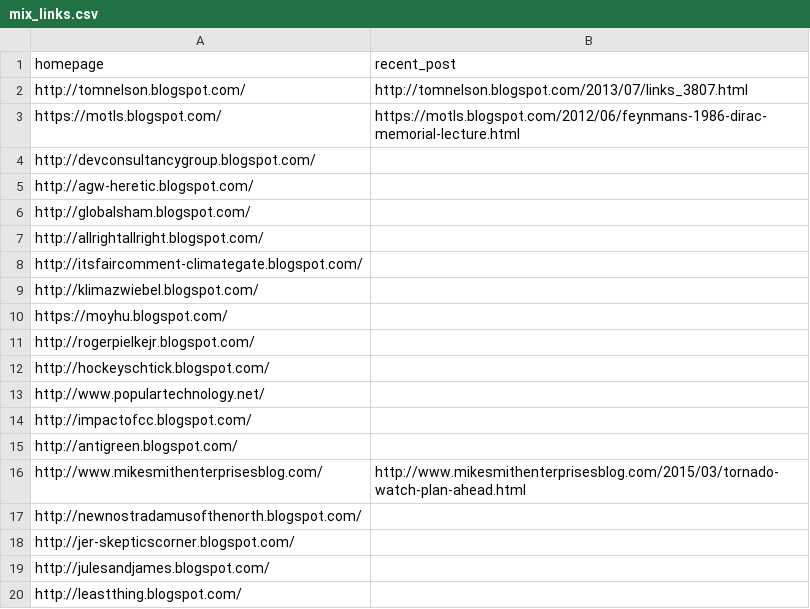
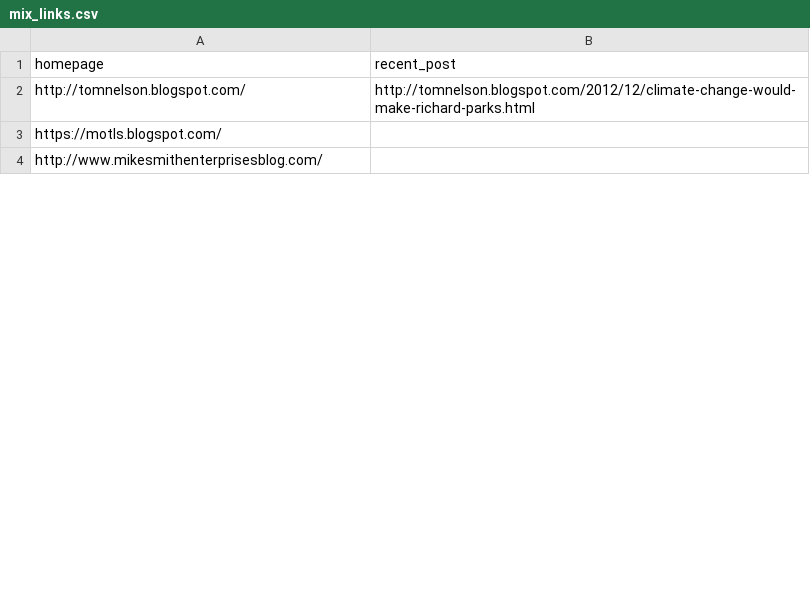
Before and after one commit to magananoronha/climate-blog-scraper, a CSV file: mix_links.csv, drawn as a sheet; only a part is shown; the diff covers the shown part only.

Commit message:
merging with master

```diff
--- a/mix_links.csv
+++ b/mix_links.csv
@@ -1,20 +1,4 @@
 homepage,recent_post
-http://tomnelson.blogspot.com/,http://tomnelson.blogspot.com/2013/07/links_3807.html
-https://motls.blogspot.com/,https://motls.blogspot.com/2012/06/feynmans-1986-dirac-memorial-lecture.html
-http://devconsultancygroup.blogspot.com/,
-http://agw-heretic.blogspot.com/,
-http://globalsham.blogspot.com/,
-http://allrightallright.blogspot.com/,
-http://itsfaircomment-climategate.blogspot.com/,
-http://klimazwiebel.blogspot.com/,
-https://moyhu.blogspot.com/,
-http://rogerpielkejr.blogspot.com/,
-http://hockeyschtick.blogspot.com/,
-http://www.populartechnology.net/,
-http://impactofcc.blogspot.com/,
-http://antigreen.blogspot.com/,
-http://www.mikesmithenterprisesblog.com/,http://www.mikesmithenterprisesblog.com/2015/03/tornado-watch-plan-ahead.html
-http://newnostradamusofthenorth.blogspot.com/,
-http://jer-skepticscorner.blogspot.com/,
-http://julesandjames.blogspot.com/,
-http://leastthing.blogspot.com/,
+http://tomnelson.blogspot.com/,http://tomnelson.blogspot.com/2012/12/climate-change-would-make-richard-parks.html
+https://motls.blogspot.com/,
+http://www.mikesmithenterprisesblog.com/,
```
Also changed, not shown: 71 removed rows and 8 edited cells elsewhere in this file.
